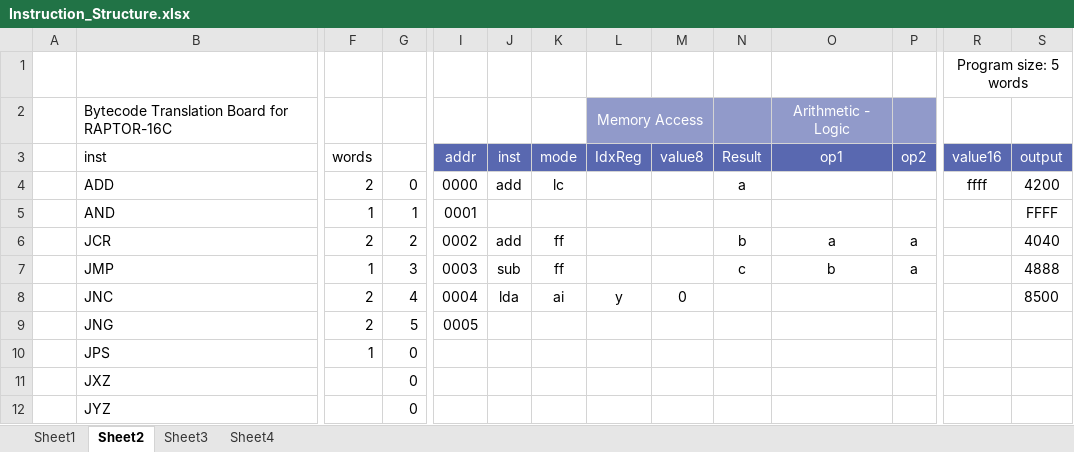
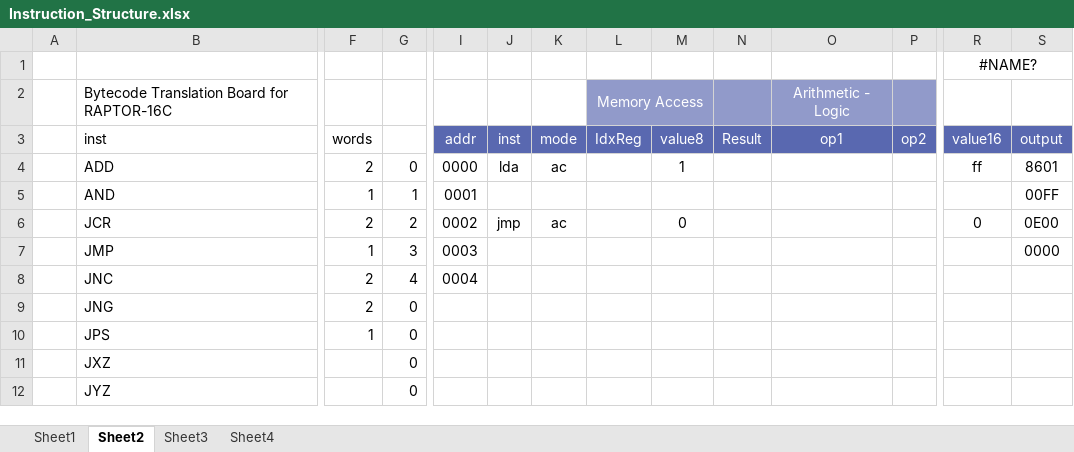
Before and after one commit to sprklbun69/RAPTOR-16C, an Excel workbook: docs/Instruction_Structure.xlsx, sheet Sheet2, drawn as a sheet; only a part is shown, gaps mark what is left out; values as stored, in another font and other column widths than the file's, no borders; table styles not drawn; the diff names each change by its address in the sheet, - before the commit and + after, or states it on an @@ line.

```diff
--- a/docs/Instruction_Structure.xlsx (sheet Sheet2)
+++ b/docs/Instruction_Structure.xlsx (sheet Sheet2)
-R1: Program size: 5 words
+R1: #NAME?
-J4: add
+J4: lda
-K4: lc
+K4: ac
-M4: (empty)
+M4: 1
-N4: a
+N4: (empty)
-R4: ffff
+R4: ff
-S4: 4200
+S4: 8601
-S5: FFFF
+S5: 00FF
-J6: add
+J6: jmp
-K6: ff
+K6: ac
-M6: (empty)
+M6: 0
-N6: b
+N6: (empty)
-O6: a
+O6: (empty)
-P6:P7: a
+P6:P7: (empty)
-R6: (empty)
+R6: 0
-S6: 4040
+S6: 0E00
-J7: sub
+J7: (empty)
-K7: ff
+K7: (empty)
-N7: c
+N7: (empty)
-O7: b
+O7: (empty)
-S7: 4888
+S7: 0000
-J8: lda
+J8: (empty)
-K8: ai
+K8: (empty)
-L8: y
+L8: (empty)
-M8: 0
+M8: (empty)
-S8: 8500
+S8: (empty)
-G9: 5
+G9: 0
-I9: 0005
+I9: (empty)
```
Also changed, not shown: 1 other file.
